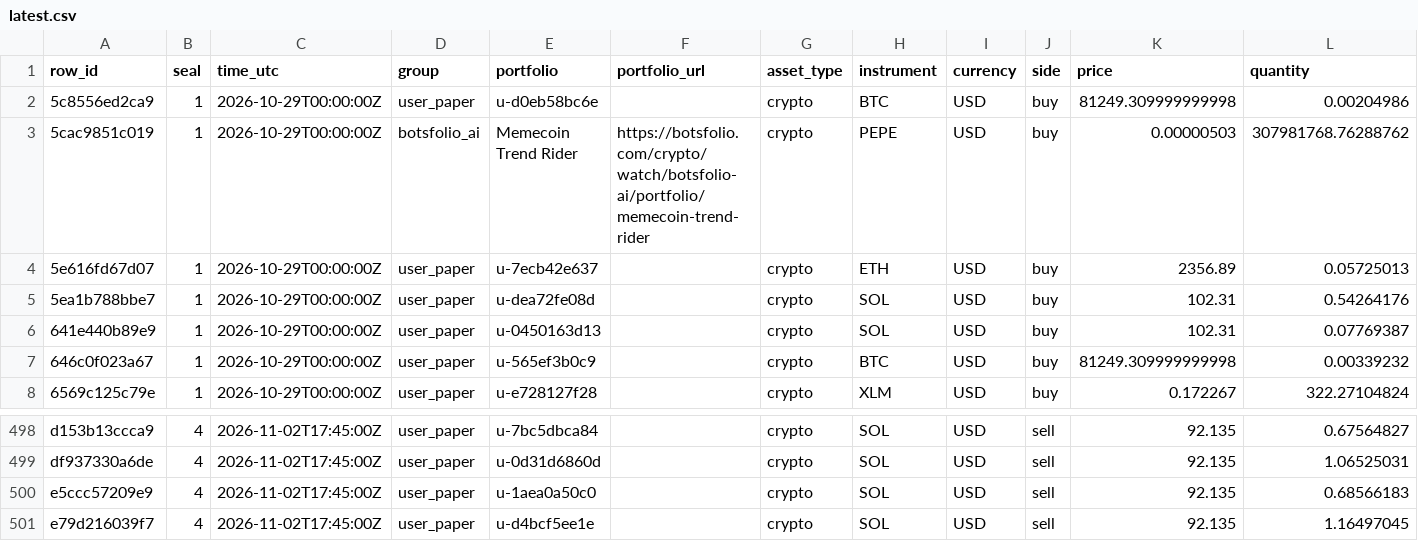
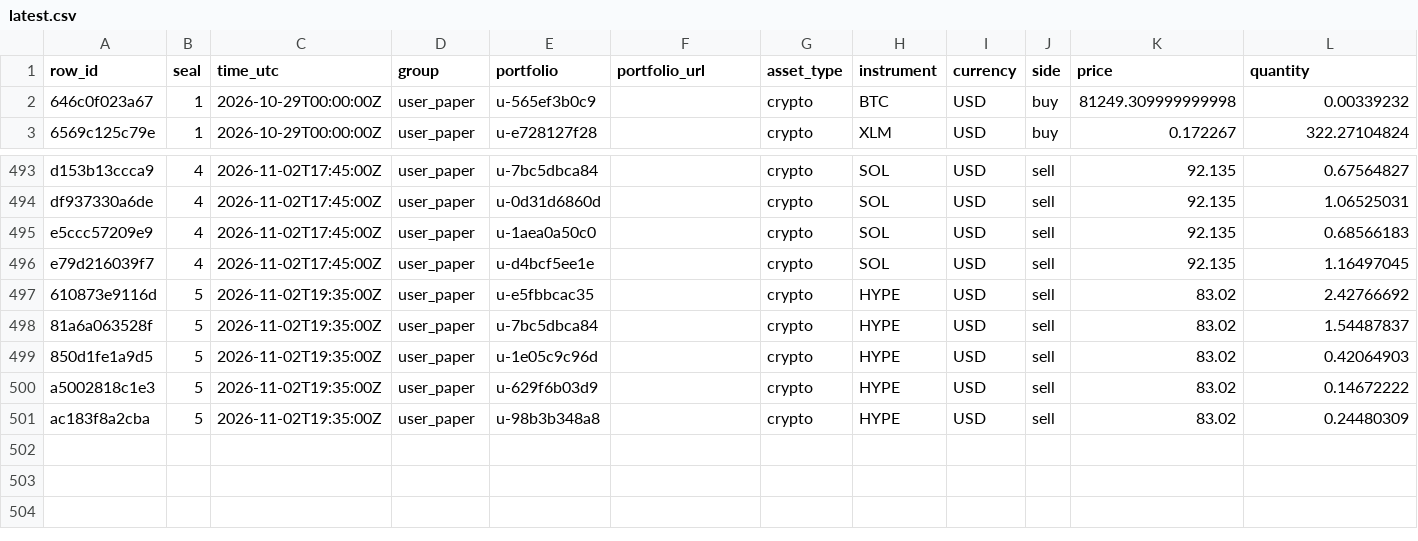
Before and after one commit to Botsfolio/trading-records, a CSV file: paper/latest.csv, drawn as a sheet; only a part is shown, gaps mark what is left out; removed rows and columns are numbered as before the commit, all else as after; rows hold the shown columns only; the diff names each change by its address in the sheet, - before the commit and + after, or states it on an @@ line.

Commit message:
Seal 000005, Bitcoin proof for seal 000004

```diff
--- a/paper/latest.csv
+++ b/paper/latest.csv
-row 2: 5c8556ed2ca9 | 1 | 2026-10-29T00:00:00Z | user_paper | u-d0eb58bc6e |  | crypto | BTC | USD | buy | 81249.309999999998 | 0.00204986
-row 3: 5cac9851c019 | 1 | 2026-10-29T00:00:00Z | botsfolio_ai | Memecoin Trend Rider | https://botsfolio.com/crypto/watch/botsfolio-ai/portfolio/memecoin-trend-rider | crypto | PEPE | USD | buy | 0.00000503 | 307981768.76288762
-row 4: 5e616fd67d07 | 1 | 2026-10-29T00:00:00Z | user_paper | u-7ecb42e637 |  | crypto | ETH | USD | buy | 2356.89 | 0.05725013
-row 5: 5ea1b788bbe7 | 1 | 2026-10-29T00:00:00Z | user_paper | u-dea72fe08d |  | crypto | SOL | USD | buy | 102.31 | 0.54264176
-row 6: 641e440b89e9 | 1 | 2026-10-29T00:00:00Z | user_paper | u-0450163d13 |  | crypto | SOL | USD | buy | 102.31 | 0.07769387
+row 497: 610873e9116d | 5 | 2026-11-02T19:35:00Z | user_paper | u-e5fbbcac35 |  | crypto | HYPE | USD | sell | 83.02 | 2.42766692
+row 498: 81a6a063528f | 5 | 2026-11-02T19:35:00Z | user_paper | u-7bc5dbca84 |  | crypto | HYPE | USD | sell | 83.02 | 1.54487837
+row 499: 850d1fe1a9d5 | 5 | 2026-11-02T19:35:00Z | user_paper | u-1e05c9c96d |  | crypto | HYPE | USD | sell | 83.02 | 0.42064903
+row 500: a5002818c1e3 | 5 | 2026-11-02T19:35:00Z | user_paper | u-629f6b03d9 |  | crypto | HYPE | USD | sell | 83.02 | 0.14672222
+row 501: ac183f8a2cba | 5 | 2026-11-02T19:35:00Z | user_paper | u-98b3b348a8 |  | crypto | HYPE | USD | sell | 83.02 | 0.24480309
```
Also changed, not shown: 6 other files.
